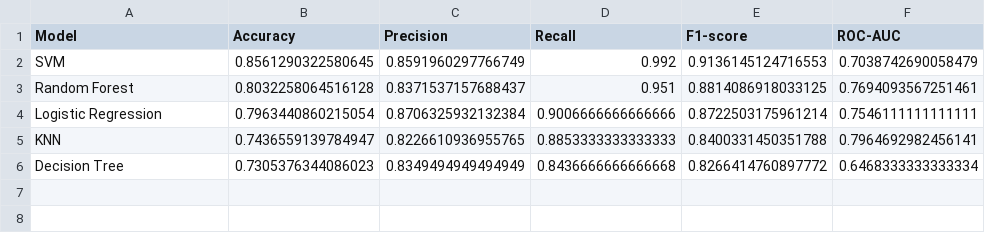
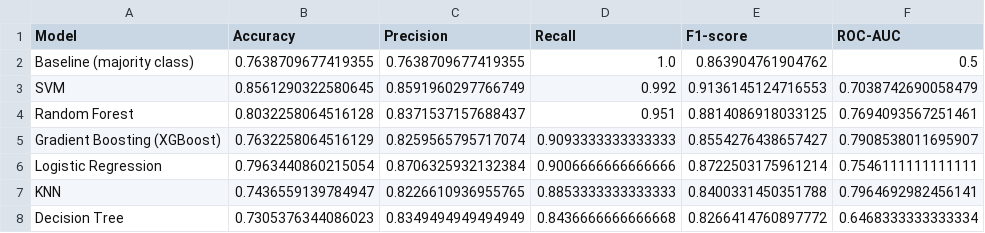
Before and after one commit to danicajovanovic/parkinson_disease_detection, a CSV file: results/model_comparison/model_comparison.csv, drawn as a sheet; the diff names each change by its address in the sheet, - before the commit and + after, or states it on an @@ line.

```diff
--- a/results/model_comparison/model_comparison.csv
+++ b/results/model_comparison/model_comparison.csv
+row 2: Baseline (majority class) | 0.7638709677419355 | 0.7638709677419355 | 1.0 | 0.863904761904762 | 0.5
+row 5: Gradient Boosting (XGBoost) | 0.7632258064516129 | 0.8259565795717074 | 0.9093333333333333 | 0.8554276438657427 | 0.7908538011695907
```
Also changed, not shown: 37 other files.
